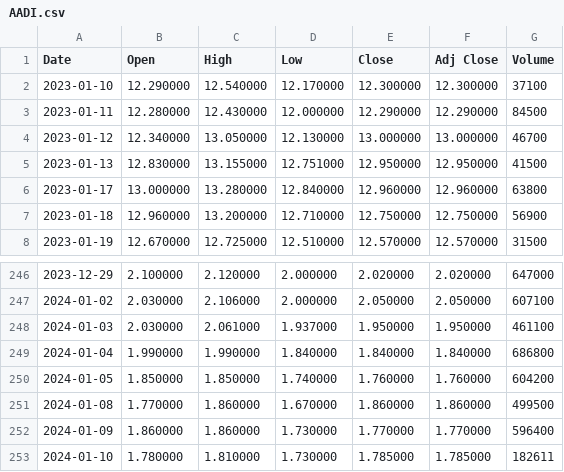
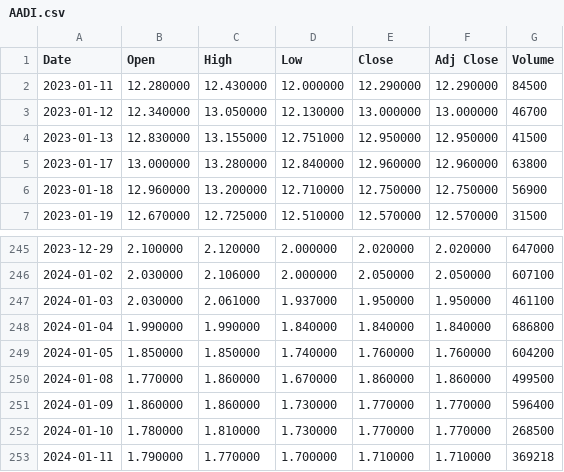
Before and after one commit to FloydP1nk/CS_Lab_09, a CSV file: Lab_09/bin/Debug/net7.0/AADI.csv, drawn as a sheet; only a part is shown, gaps mark what is left out.

```diff
--- a/Lab_09/bin/Debug/net7.0/AADI.csv
+++ b/Lab_09/bin/Debug/net7.0/AADI.csv
@@ -1,3 +1,2 @@
 Date,Open,High,Low,Close,Adj Close,Volume
-2023-01-10,12.290000,12.540000,12.170000,12.300000,12.300000,37100
 2023-01-11,12.280000,12.430000,12.000000,12.290000,12.290000,84500
@@ -252,2 +251,3 @@ Date,Open,High,Low,Close,Adj Close,Volume
 2024-01-09,1.860000,1.860000,1.730000,1.770000,1.770000,596400
-2024-01-10,1.780000,1.810000,1.730000,1.785000,1.785000,182611
+2024-01-10,1.780000,1.810000,1.730000,1.770000,1.770000,268500
+2024-01-11,1.790000,1.770000,1.700000,1.710000,1.710000,369218
```
Also changed, not shown: Lab_09/bin/Debug/net7.0/AACG.csv, Lab_09/bin/Debug/net7.0/AACI.csv, 17 other files.
